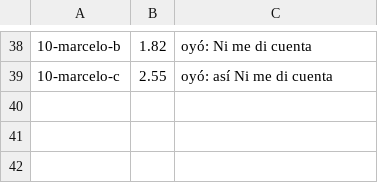
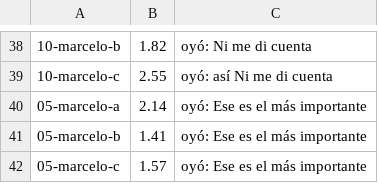
Before and after one commit to Scalerics-org/scalerics-reels, a TSV file: reels/contable-papeles/partes/rec/medidas.tsv, drawn as a sheet; only a part is shown, gaps mark what is left out.

```diff
--- a/reels/contable-papeles/partes/rec/medidas.tsv
+++ b/reels/contable-papeles/partes/rec/medidas.tsv
@@ -39 +39,4 @@
 10-marcelo-c	2.55	oyó: así Ni me di cuenta
+05-marcelo-a	2.14	oyó: Ese es el más importante
+05-marcelo-b	1.41	oyó: Ese es el más importante
+05-marcelo-c	1.57	oyó: Ese es el más importante
```
Also changed, not shown: reels/contable-papeles/partes/lineas.tsv, 52 other files.
